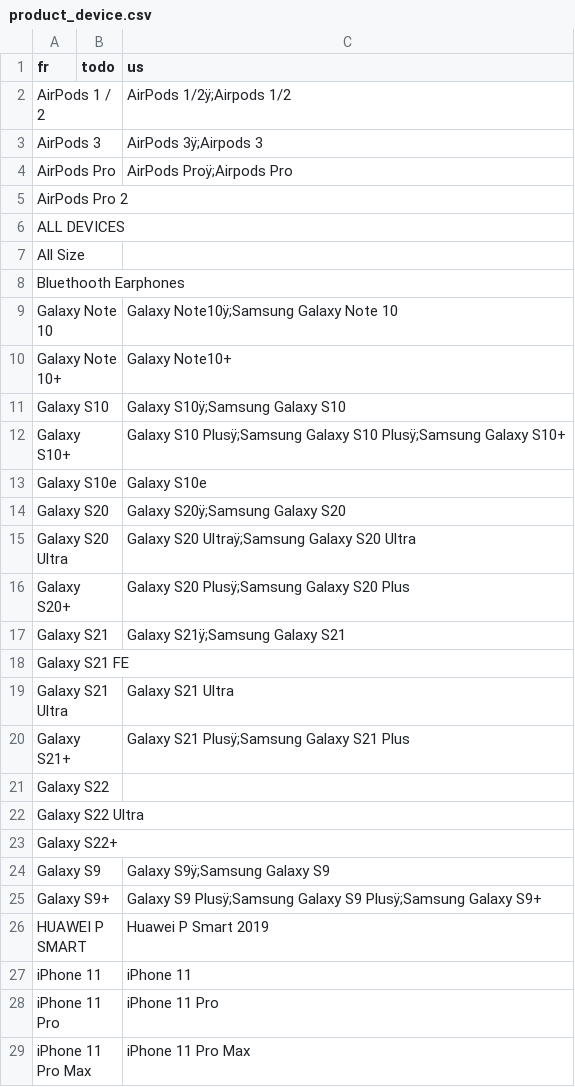
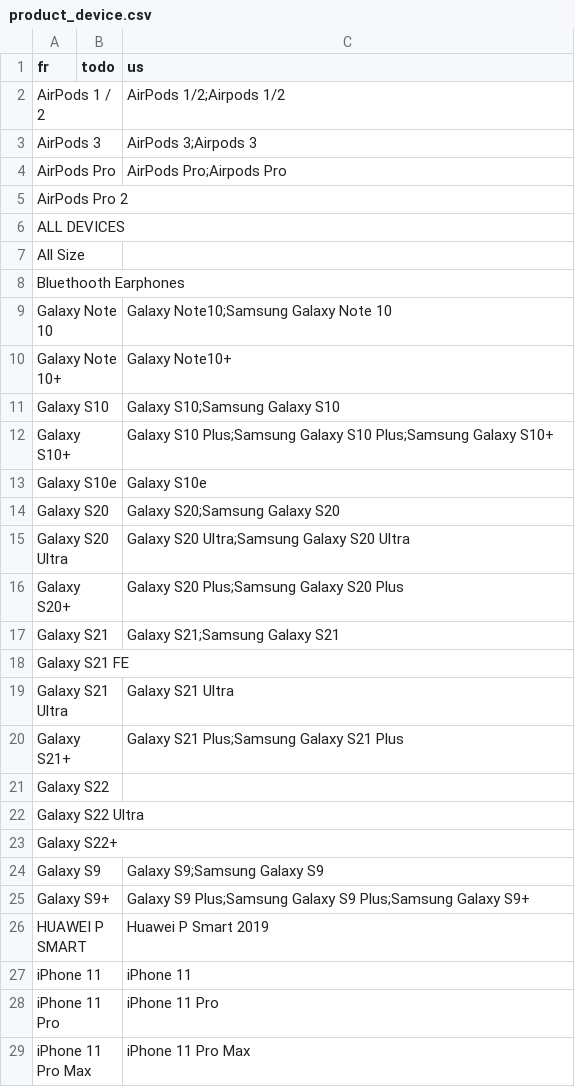
Before and after one commit to cg-mobile-paris/odoo, a CSV file: scripts/product_device.csv, drawn as a sheet; only a part is shown; the diff covers the shown part only; the diff names each change by its address in the sheet, - before the commit and + after, or states it on an @@ line.

```diff
--- a/scripts/product_device.csv
+++ b/scripts/product_device.csv
-C2 (us): AirPods 1/2ÿ;Airpods 1/2
+C2 (us): AirPods 1/2;Airpods 1/2
-C3 (us): AirPods 3ÿ;Airpods 3
+C3 (us): AirPods 3;Airpods 3
-C4 (us): AirPods Proÿ;Airpods Pro
+C4 (us): AirPods Pro;Airpods Pro
-C9 (us): Galaxy Note10ÿ;Samsung Galaxy Note 10
+C9 (us): Galaxy Note10;Samsung Galaxy Note 10
-C11 (us): Galaxy S10ÿ;Samsung Galaxy S10
+C11 (us): Galaxy S10;Samsung Galaxy S10
-C12 (us): Galaxy S10 Plusÿ;Samsung Galaxy S10 Plusÿ;Samsung Galaxy S10+
+C12 (us): Galaxy S10 Plus;Samsung Galaxy S10 Plus;Samsung Galaxy S10+
-C14 (us): Galaxy S20ÿ;Samsung Galaxy S20
+C14 (us): Galaxy S20;Samsung Galaxy S20
-C15 (us): Galaxy S20 Ultraÿ;Samsung Galaxy S20 Ultra
+C15 (us): Galaxy S20 Ultra;Samsung Galaxy S20 Ultra
-C16 (us): Galaxy S20 Plusÿ;Samsung Galaxy S20 Plus
+C16 (us): Galaxy S20 Plus;Samsung Galaxy S20 Plus
-C17 (us): Galaxy S21ÿ;Samsung Galaxy S21
+C17 (us): Galaxy S21;Samsung Galaxy S21
-C20 (us): Galaxy S21 Plusÿ;Samsung Galaxy S21 Plus
+C20 (us): Galaxy S21 Plus;Samsung Galaxy S21 Plus
-C24 (us): Galaxy S9ÿ;Samsung Galaxy S9
+C24 (us): Galaxy S9;Samsung Galaxy S9
-C25 (us): Galaxy S9 Plusÿ;Samsung Galaxy S9 Plusÿ;Samsung Galaxy S9+
+C25 (us): Galaxy S9 Plus;Samsung Galaxy S9 Plus;Samsung Galaxy S9+
```
Also changed, not shown: 8 edited cells elsewhere in this file, scripts/product_color.csv, scripts/product_form.csv, 3 other files.
